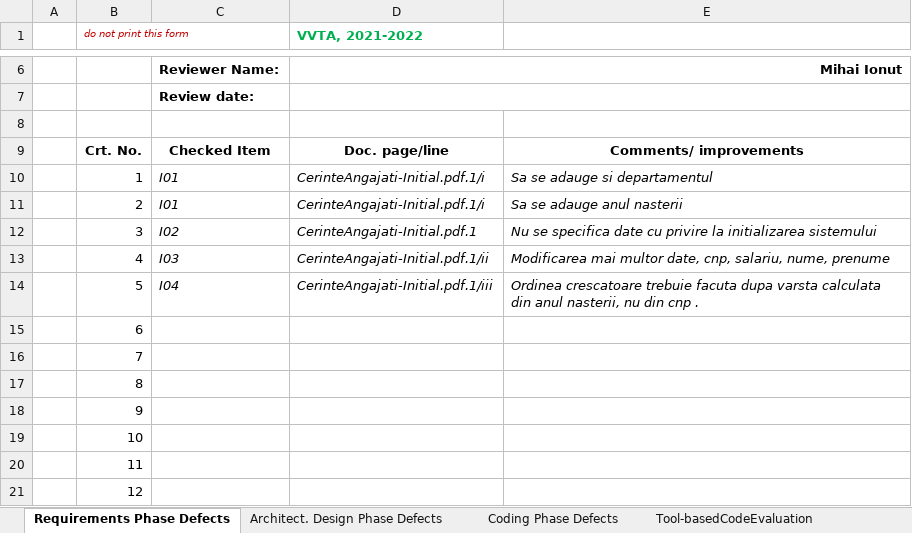
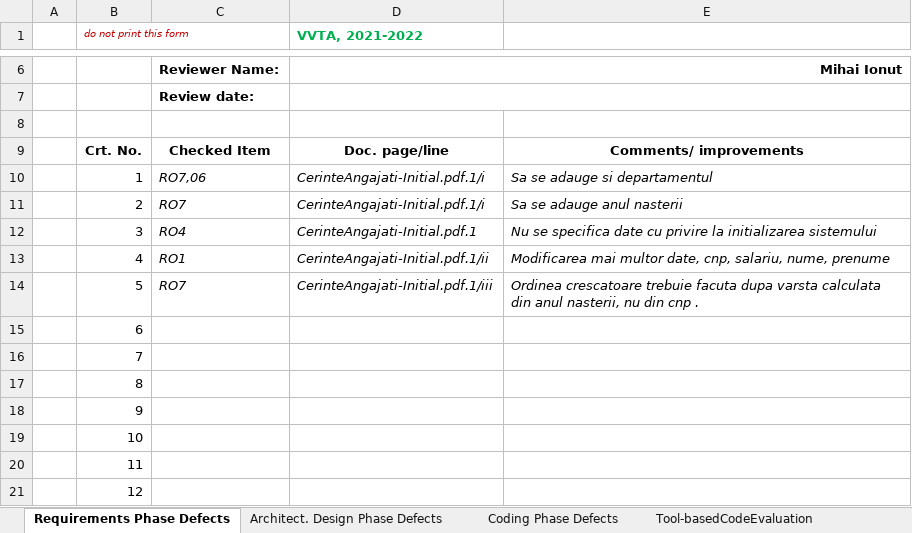
Before and after one commit to mihaim97/vvta2021, an Excel workbook: lab2/Lab02_Review Report.xlsx, sheet Requirements Phase Defects, drawn as a sheet; only a part is shown, gaps mark what is left out; values as stored, in another font and other column widths than the file's, no borders; the diff names each change by its address in the sheet, - before the commit and + after, or states it on an @@ line.

```diff
--- a/lab2/Lab02_Review Report.xlsx (sheet Requirements Phase Defects)
+++ b/lab2/Lab02_Review Report.xlsx (sheet Requirements Phase Defects)
-C10: I01
+C10: RO7,06
-C11: I01
+C11: RO7
-C12: I02
+C12: RO4
-C13: I03
+C13: RO1
-C14: I04
+C14: RO7
```
Also changed, not shown: sheet Architect. Design Phase Defects, sheet Tool-basedCodeEvaluation, sheet Coding Phase Defects, 12 other files.
